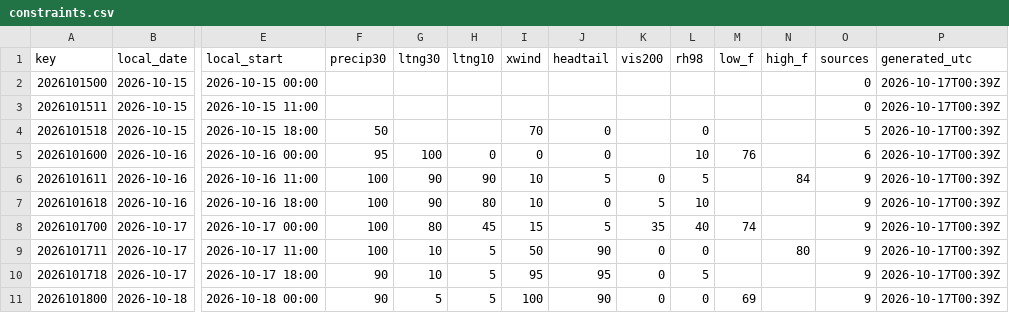
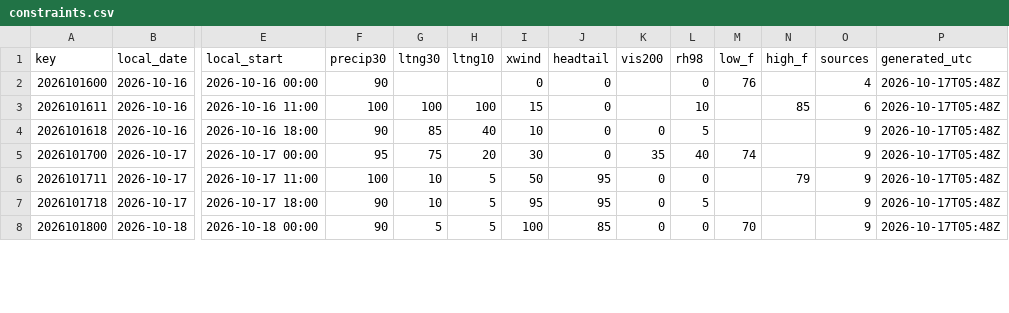
Before and after one commit to cyclonecizek/SLFWeather, a CSV file: docs/data/constraints.csv, drawn as a sheet; only a part is shown, gaps mark what is left out; removed rows and columns are numbered as before the commit, all else as after; rows hold the shown columns only; the diff covers the shown part only; the diff names each change by its address in the sheet, - before the commit and + after, or states it on an @@ line.

```diff
--- a/docs/data/constraints.csv
+++ b/docs/data/constraints.csv
-row 2: 2026101500 | 2026-10-15 | 2026-10-15 00:00 |  |  |  |  |  |  |  |  |  | 0 | 2026-10-17T00:39Z
-row 3: 2026101511 | 2026-10-15 | 2026-10-15 11:00 |  |  |  |  |  |  |  |  |  | 0 | 2026-10-17T00:39Z
-row 4: 2026101518 | 2026-10-15 | 2026-10-15 18:00 | 50 |  |  | 70 | 0 |  | 0 |  |  | 5 | 2026-10-17T00:39Z
-F2 (precip30): 95
+F2 (precip30): 90
-G2 (ltng30): 100
+G2 (ltng30): (empty)
-H2 (ltng10): 0
+H2 (ltng10): (empty)
-L2 (rh98): 10
+L2 (rh98): 0
-O2 (sources): 6
+O2 (sources): 4
-P2:P8 (generated_utc): 2026-10-17T00:39Z
+P2:P8 (generated_utc): 2026-10-17T05:48Z
-G3 (ltng30): 90
+G3 (ltng30): 100
-H3 (ltng10): 90
+H3 (ltng10): 100
-I3 (xwind): 10
+I3 (xwind): 15
-J3 (headtail): 5
+J3 (headtail): 0
-K3 (vis200): 0
+K3 (vis200): (empty)
-L3 (rh98): 5
+L3 (rh98): 10
-N3 (high_f): 84
+N3 (high_f): 85
-O3 (sources): 9
+O3 (sources): 6
-F4 (precip30): 100
+F4 (precip30): 90
-G4 (ltng30): 90
+G4 (ltng30): 85
-H4 (ltng10): 80
+H4 (ltng10): 40
-K4 (vis200): 5
+K4 (vis200): 0
-L4 (rh98): 10
+L4 (rh98): 5
-F5 (precip30): 100
+F5 (precip30): 95
-G5 (ltng30): 80
+G5 (ltng30): 75
-H5 (ltng10): 45
+H5 (ltng10): 20
-I5 (xwind): 15
+I5 (xwind): 30
-J5 (headtail): 5
+J5 (headtail): 0
-J6 (headtail): 90
+J6 (headtail): 95
-N6 (high_f): 80
+N6 (high_f): 79
-J8 (headtail): 90
+J8 (headtail): 85
-M8 (low_f): 69
+M8 (low_f): 70
```
Also changed, not shown: 3 added rows and 73 edited cells elsewhere in this file, docs/data/GFS_upper_air_KTTS.csv, docs/data/KTTS_ENS_wind.csv, 10 other files.
